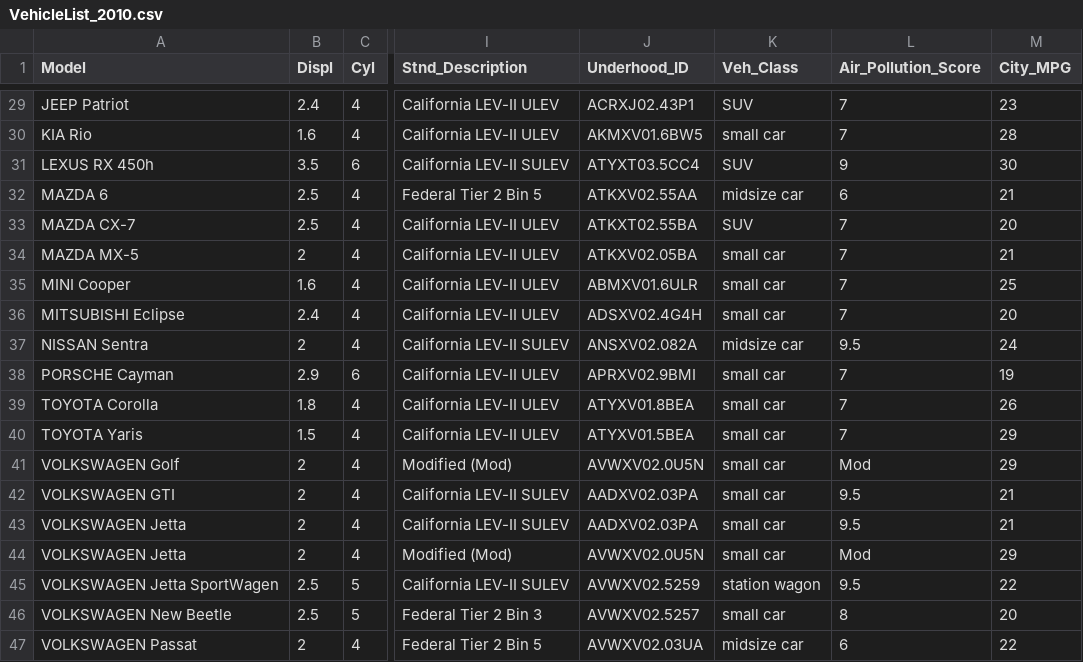
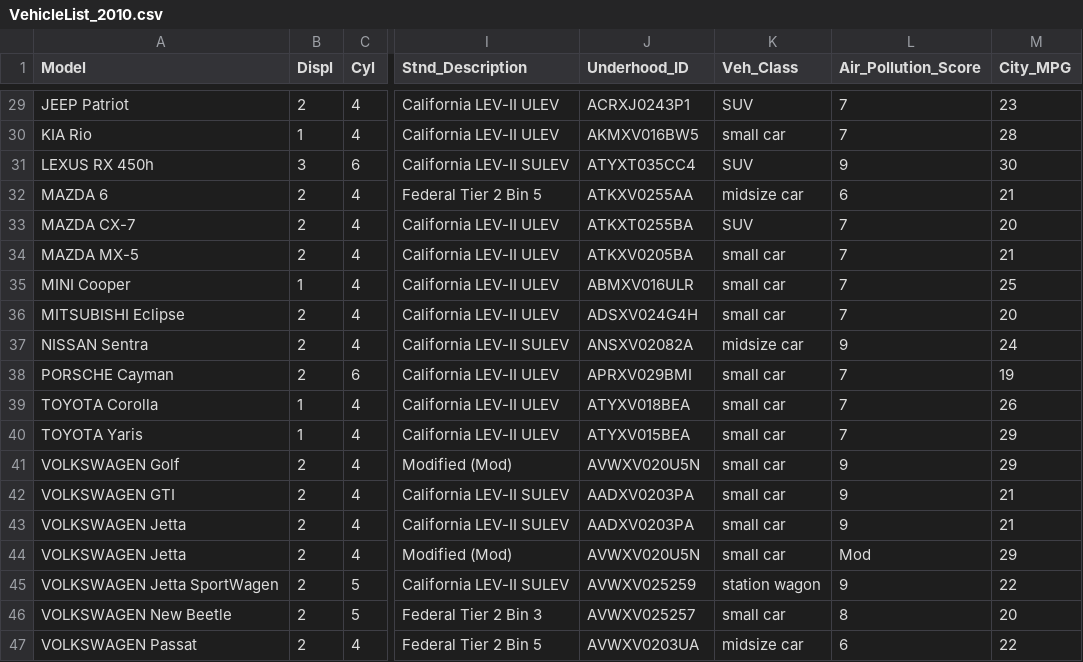
Before and after one commit to sophisid/ASP_Routing, a CSV file: initcars/VehicleList_2010.csv, drawn as a sheet; only a part is shown, gaps mark what is left out; the diff covers the shown part only; the diff names each change by its address in the sheet, - before the commit and + after, or states it on an @@ line.

```diff
--- a/initcars/VehicleList_2010.csv
+++ b/initcars/VehicleList_2010.csv
-B29 (Displ): 2.4
+B29 (Displ): 2
-J29 (Underhood_ID): ACRXJ02.43P1
+J29 (Underhood_ID): ACRXJ0243P1
-B30 (Displ): 1.6
+B30 (Displ): 1
-J30 (Underhood_ID): AKMXV01.6BW5
+J30 (Underhood_ID): AKMXV016BW5
-B31 (Displ): 3.5
+B31 (Displ): 3
-J31 (Underhood_ID): ATYXT03.5CC4
+J31 (Underhood_ID): ATYXT035CC4
-B32:B33 (Displ): 2.5
+B32:B33 (Displ): 2
-J32 (Underhood_ID): ATKXV02.55AA
+J32 (Underhood_ID): ATKXV0255AA
-J33 (Underhood_ID): ATKXT02.55BA
+J33 (Underhood_ID): ATKXT0255BA
-J34 (Underhood_ID): ATKXV02.05BA
+J34 (Underhood_ID): ATKXV0205BA
-B35 (Displ): 1.6
+B35 (Displ): 1
-J35 (Underhood_ID): ABMXV01.6ULR
+J35 (Underhood_ID): ABMXV016ULR
-B36 (Displ): 2.4
+B36 (Displ): 2
-J36 (Underhood_ID): ADSXV02.4G4H
+J36 (Underhood_ID): ADSXV024G4H
-J37 (Underhood_ID): ANSXV02.082A
+J37 (Underhood_ID): ANSXV02082A
-L37 (Air_Pollution_Score): 9.5
+L37 (Air_Pollution_Score): 9
-B38 (Displ): 2.9
+B38 (Displ): 2
-J38 (Underhood_ID): APRXV02.9BMI
+J38 (Underhood_ID): APRXV029BMI
-B39 (Displ): 1.8
+B39 (Displ): 1
-J39 (Underhood_ID): ATYXV01.8BEA
+J39 (Underhood_ID): ATYXV018BEA
-B40 (Displ): 1.5
+B40 (Displ): 1
-J40 (Underhood_ID): ATYXV01.5BEA
+J40 (Underhood_ID): ATYXV015BEA
-J41 (Underhood_ID): AVWXV02.0U5N
+J41 (Underhood_ID): AVWXV020U5N
-L41 (Air_Pollution_Score): Mod
+L41 (Air_Pollution_Score): 9
-J42:J43 (Underhood_ID): AADXV02.03PA
+J42:J43 (Underhood_ID): AADXV0203PA
-L42:L43 (Air_Pollution_Score): 9.5
+L42:L43 (Air_Pollution_Score): 9
-J44 (Underhood_ID): AVWXV02.0U5N
+J44 (Underhood_ID): AVWXV020U5N
-B45:B46 (Displ): 2.5
+B45:B46 (Displ): 2
-J45 (Underhood_ID): AVWXV02.5259
+J45 (Underhood_ID): AVWXV025259
-L45 (Air_Pollution_Score): 9.5
+L45 (Air_Pollution_Score): 9
-J46 (Underhood_ID): AVWXV02.5257
+J46 (Underhood_ID): AVWXV025257
-J47 (Underhood_ID): AVWXV02.03UA
+J47 (Underhood_ID): AVWXV0203UA
```
Also changed, not shown: 44 edited cells elsewhere in this file, initcars/VehicleList_2025.csv, 4 other files.
